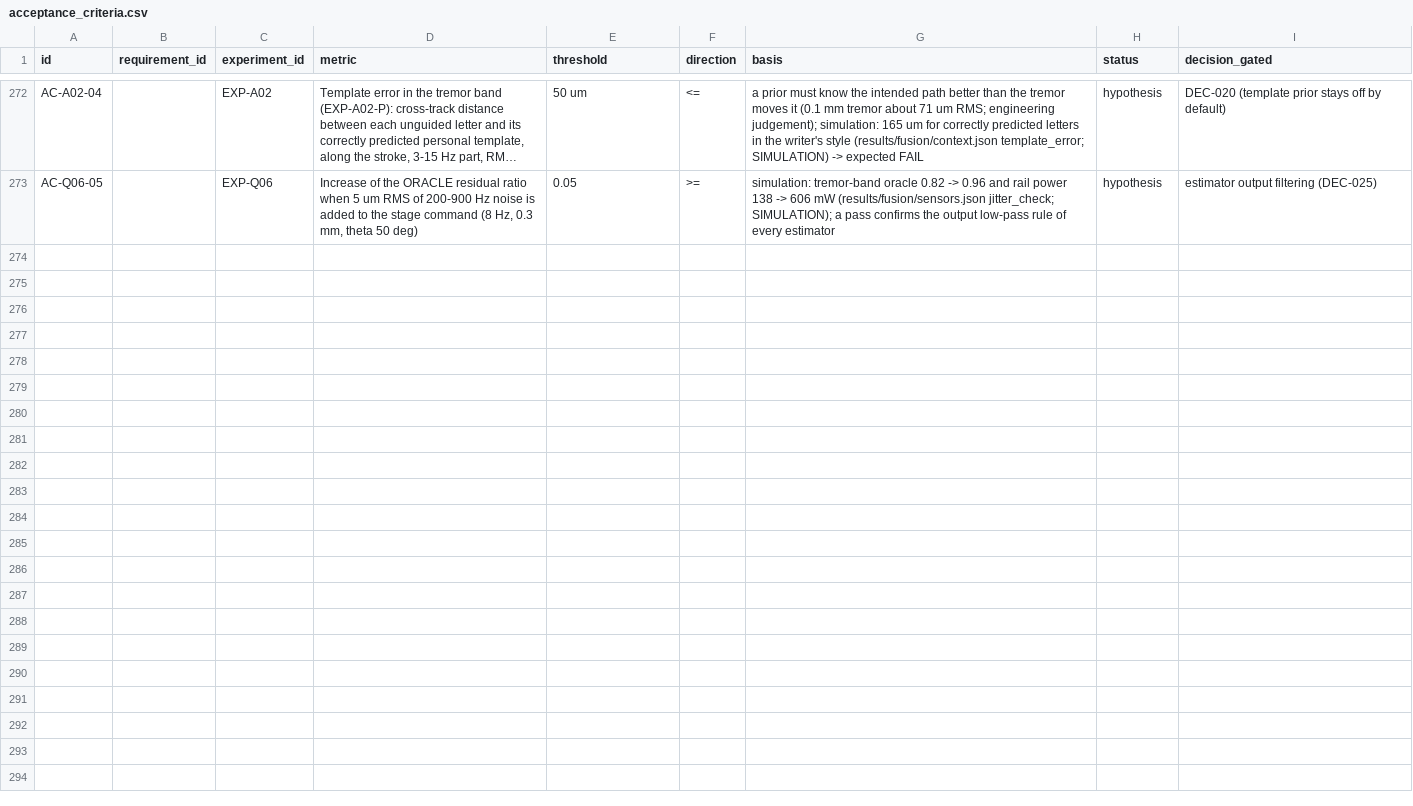
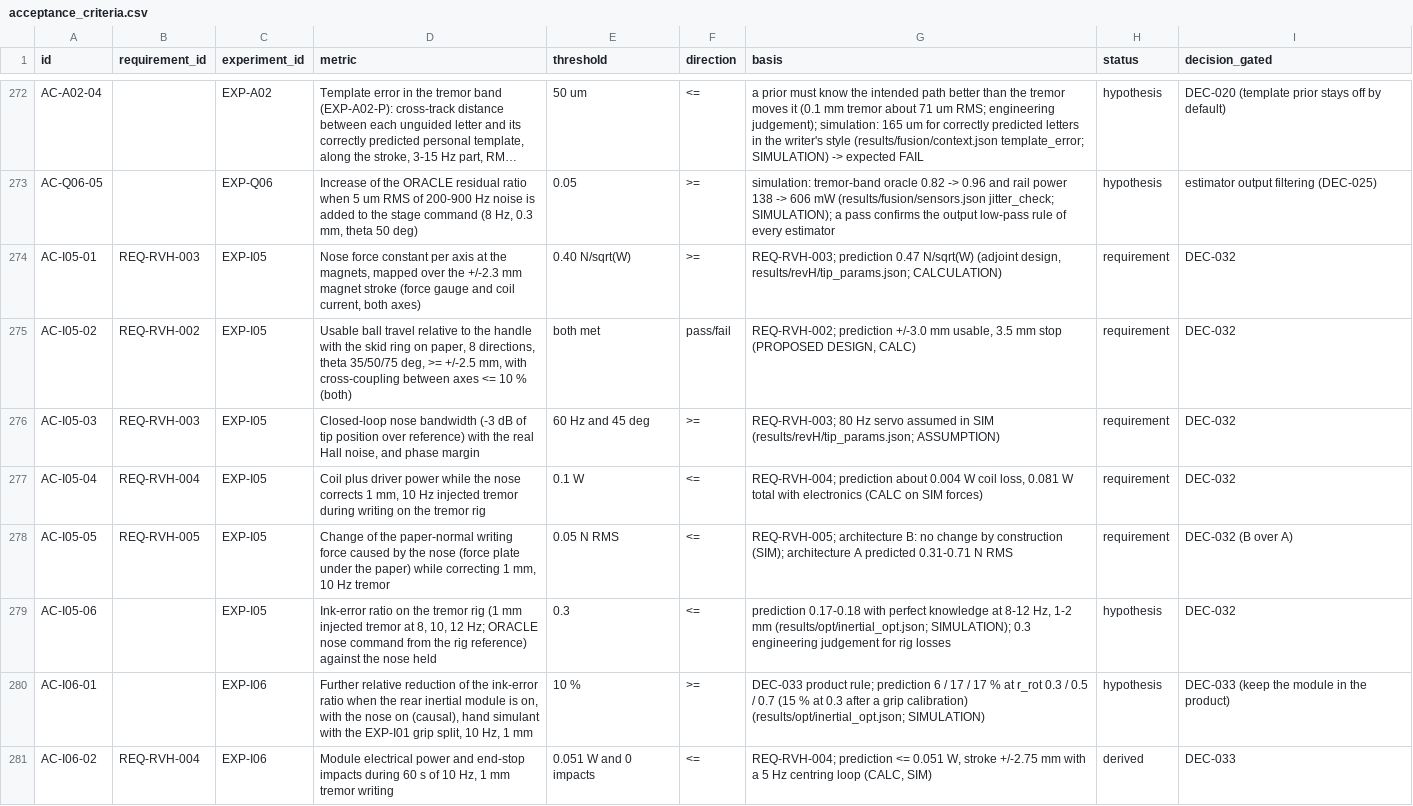
Before and after one commit to adambickerdike/Stabilisation_Pen, a CSV file: validation/acceptance_criteria.csv, drawn as a sheet; only a part is shown, gaps mark what is left out; long unchanged cells end in …; the diff covers the shown part only; the diff names each change by its address in the sheet, - before the commit and + after, or states it on an @@ line.

```diff
--- a/validation/acceptance_criteria.csv
+++ b/validation/acceptance_criteria.csv
+row 274: AC-I05-01 | REQ-RVH-003 | EXP-I05 | Nose force constant per axis at the magnets, mapped over the +/-2.3 mm magnet stroke (force gauge and coil current, both axes) | 0.40 N/sqrt(W) | >= | REQ-RVH-003; prediction 0.47 N/sqrt(W) (adjoint design, results/revH/tip_params.json; CALCULATION) | requirement | DEC-032
+row 275: AC-I05-02 | REQ-RVH-002 | EXP-I05 | Usable ball travel relative to the handle with the skid ring on paper, 8 directions, theta 35/50/75 deg, >= +/-2.5 mm, with cross-coupling between axes <= 10 % (both) | both met | pass/fail | REQ-RVH-002; prediction +/-3.0 mm usable, 3.5 mm stop (PROPOSED DESIGN, CALC) | requirement | DEC-032
+row 276: AC-I05-03 | REQ-RVH-003 | EXP-I05 | Closed-loop nose bandwidth (-3 dB of tip position over reference) with the real Hall noise, and phase margin | 60 Hz and 45 deg | >= | REQ-RVH-003; 80 Hz servo assumed in SIM (results/revH/tip_params.json; ASSUMPTION) | requirement | DEC-032
+row 277: AC-I05-04 | REQ-RVH-004 | EXP-I05 | Coil plus driver power while the nose corrects 1 mm, 10 Hz injected tremor during writing on the tremor rig | 0.1 W | <= | REQ-RVH-004; prediction about 0.004 W coil loss, 0.081 W total with electronics (CALC on SIM forces) | requirement | DEC-032
+row 278: AC-I05-05 | REQ-RVH-005 | EXP-I05 | Change of the paper-normal writing force caused by the nose (force plate under the paper) while correcting 1 mm, 10 Hz tremor | 0.05 N RMS | <= | REQ-RVH-005; architecture B: no change by construction (SIM); architecture A predicted 0.31-0.71 N RMS | requirement | DEC-032 (B over A)
+row 279: AC-I05-06 |  | EXP-I05 | Ink-error ratio on the tremor rig (1 mm injected tremor at 8, 10, 12 Hz; ORACLE nose command from the rig reference) against the nose held | 0.3 | <= | prediction 0.17-0.18 with perfect knowledge at 8-12 Hz, 1-2 mm (results/opt/inertial_opt.json; SIMULATION); 0.3 engineering judgement for rig losses | hypothesis | DEC-032
+row 280: AC-I06-01 |  | EXP-I06 | Further relative reduction of the ink-error ratio when the rear inertial module is on, with the nose on (causal), hand simulant with the EXP-I01 grip split, 10 Hz, 1 mm | 10 % | >= | DEC-033 product rule; prediction 6 / 17 / 17 % at r_rot 0.3 / 0.5 / 0.7 (15 % at 0.3 after a grip calibration) (results/opt/inertial_opt.json; SIMULATION) | hypothesis | DEC-033 (keep the module in the product)
+row 281: AC-I06-02 | REQ-RVH-004 | EXP-I06 | Module electrical power and end-stop impacts during 60 s of 10 Hz, 1 mm tremor writing | 0.051 W and 0 impacts | <= | REQ-RVH-004; prediction <= 0.051 W, stroke +/-2.75 mm with a 5 Hz centring loop (CALC, SIM) | derived | DEC-033
```
Also changed, not shown: 7 added rows elsewhere in this file, docs/requirements.csv, 2 other files.
